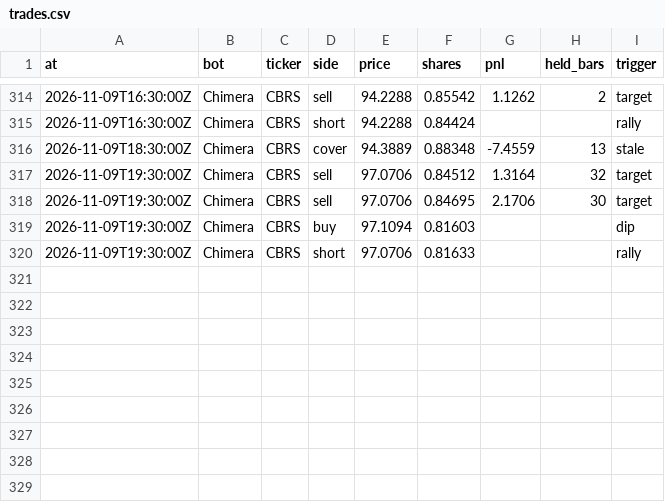
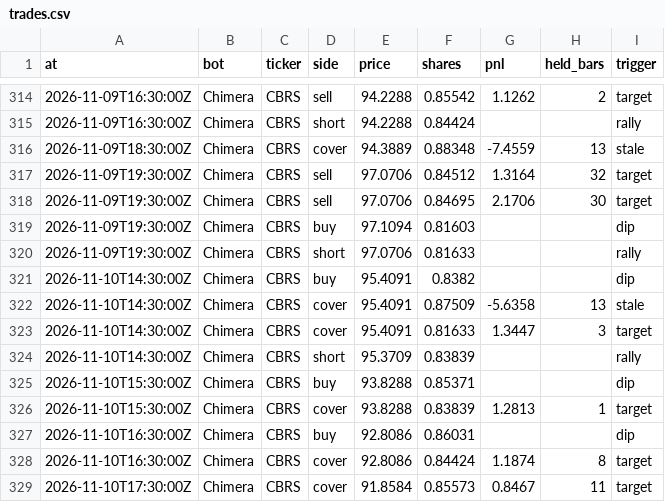
Before and after one commit to BlackEagleFin/Chimera-vs-Hold, a CSV file: trades.csv, drawn as a sheet; only a part is shown, gaps mark what is left out; the diff names each change by its address in the sheet, - before the commit and + after, or states it on an @@ line.

```diff
--- a/trades.csv
+++ b/trades.csv
+row 321: 2026-11-10T14:30:00Z | Chimera | CBRS | buy | 95.4091 | 0.8382 |  |  | dip
+row 322: 2026-11-10T14:30:00Z | Chimera | CBRS | cover | 95.4091 | 0.87509 | -5.6358 | 13 | stale
+row 323: 2026-11-10T14:30:00Z | Chimera | CBRS | cover | 95.4091 | 0.81633 | 1.3447 | 3 | target
+row 324: 2026-11-10T14:30:00Z | Chimera | CBRS | short | 95.3709 | 0.83839 |  |  | rally
+row 325: 2026-11-10T15:30:00Z | Chimera | CBRS | buy | 93.8288 | 0.85371 |  |  | dip
+row 326: 2026-11-10T15:30:00Z | Chimera | CBRS | cover | 93.8288 | 0.83839 | 1.2813 | 1 | target
+row 327: 2026-11-10T16:30:00Z | Chimera | CBRS | buy | 92.8086 | 0.86031 |  |  | dip
+row 328: 2026-11-10T16:30:00Z | Chimera | CBRS | cover | 92.8086 | 0.84424 | 1.1874 | 8 | target
+row 329: 2026-11-10T17:30:00Z | Chimera | CBRS | cover | 91.8584 | 0.85573 | 0.8467 | 11 | target
```
Also changed, not shown: 2 other files.
